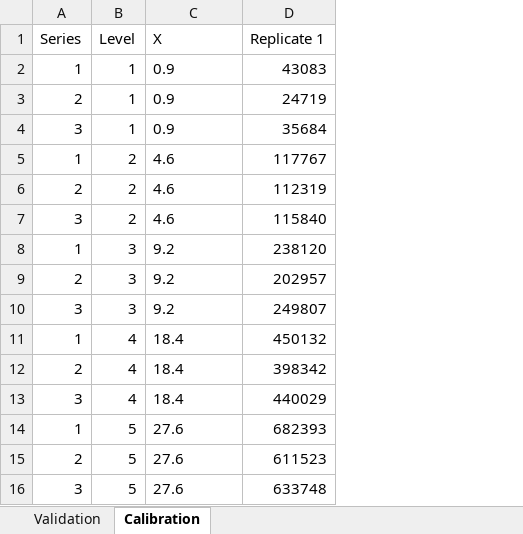
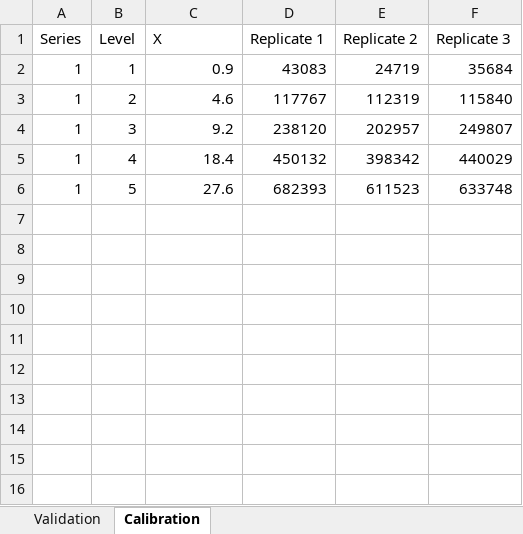
Before and after one commit to abouhana/valexa, an Excel workbook: template.xlsx, sheet Calibration, drawn as a sheet; values as stored, in another font and other column widths than the file's, no borders; removed rows and columns are numbered as before the commit, all else as after; the diff names each change by its address in the sheet, - before the commit and + after, or states it on an @@ line.

```diff
--- a/template.xlsx (sheet Calibration)
+++ b/template.xlsx (sheet Calibration)
+column E (Replicate 2), rows 2-6: 24719 | 112319 | 202957 | 398342 | 611523
+column F (Replicate 3), rows 2-6: 35684 | 115840 | 249807 | 440029 | 633748
-C2 alignment: left
+C2 alignment: right
-row 3: 2 | 1 | 0.9 | 24719
-row 4: 3 | 1 | 0.9 | 35684
-C3 alignment: left
+C3 alignment: right
-row 6: 2 | 2 | 4.6 | 112319
-row 7: 3 | 2 | 4.6 | 115840
-C4 alignment: left
+C4 alignment: right
-row 9: 2 | 3 | 9.2 | 202957
-row 10: 3 | 3 | 9.2 | 249807
-C5 alignment: left
+C5 alignment: right
-row 12: 2 | 4 | 18.4 | 398342
-row 13: 3 | 4 | 18.4 | 440029
-C6 alignment: left
+C6 alignment: right
-row 15: 2 | 5 | 27.6 | 611523
-row 16: 3 | 5 | 27.6 | 633748
```
Also changed, not shown: sheet Validation, 11 other files.
